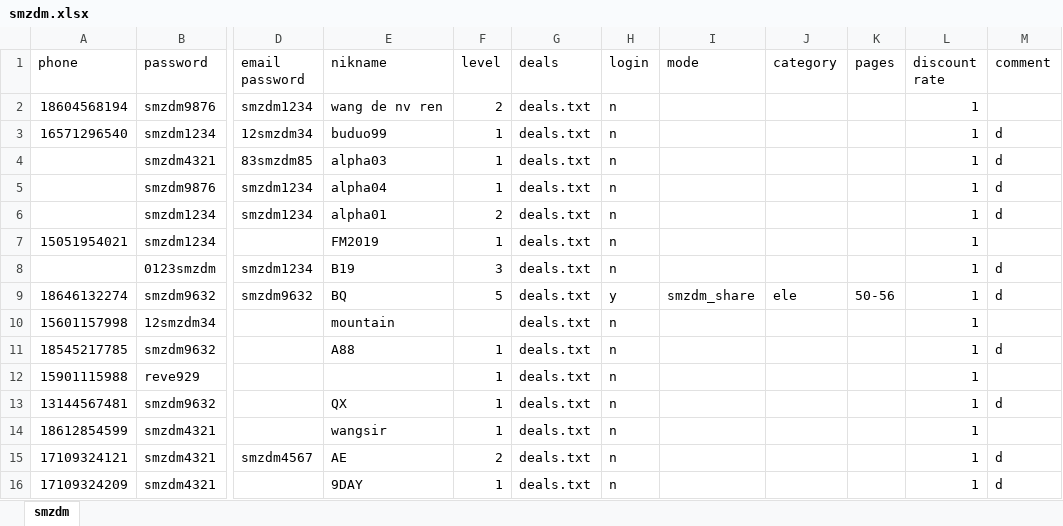
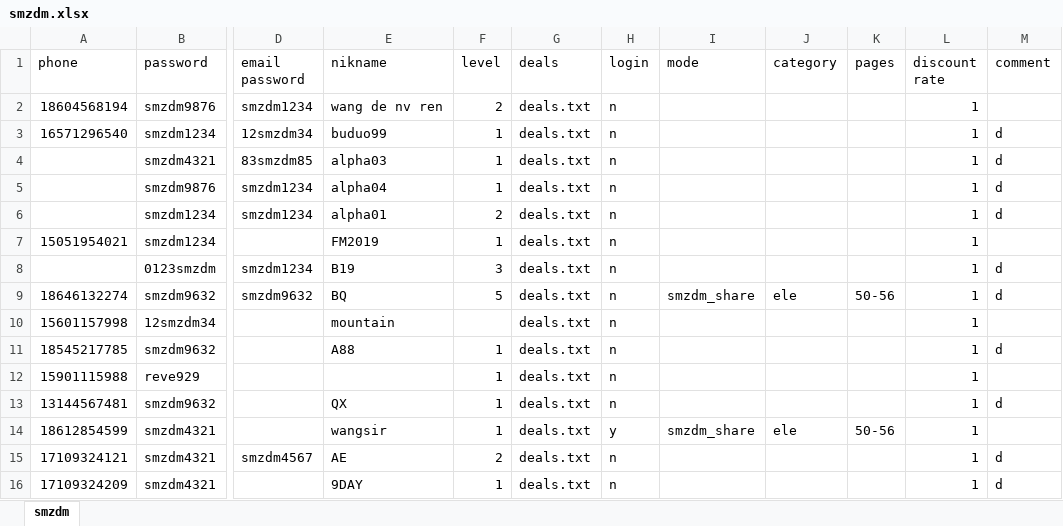
Before and after one commit to sagittarr/smzdm, an Excel workbook: WebBrowser/bin/Release/data/smzdm.xlsx, sheet smzdm, drawn as a sheet; only a part is shown, gaps mark what is left out; values as stored, in another font and other column widths than the file's, no borders; conditional formats not drawn; the diff names each change by its address in the sheet, - before the commit and + after, or states it on an @@ line.

```diff
--- a/WebBrowser/bin/Release/data/smzdm.xlsx (sheet smzdm)
+++ b/WebBrowser/bin/Release/data/smzdm.xlsx (sheet smzdm)
-H9 (login): y
+H9 (login): n
-H14 (login): n
+H14 (login): y
-I14 (mode): (empty)
+I14 (mode): smzdm_share
-J14 (category): (empty)
+J14 (category): ele
-K14 (pages): (empty)
+K14 (pages): 50-56
```
Also changed, not shown: 16 other files.
